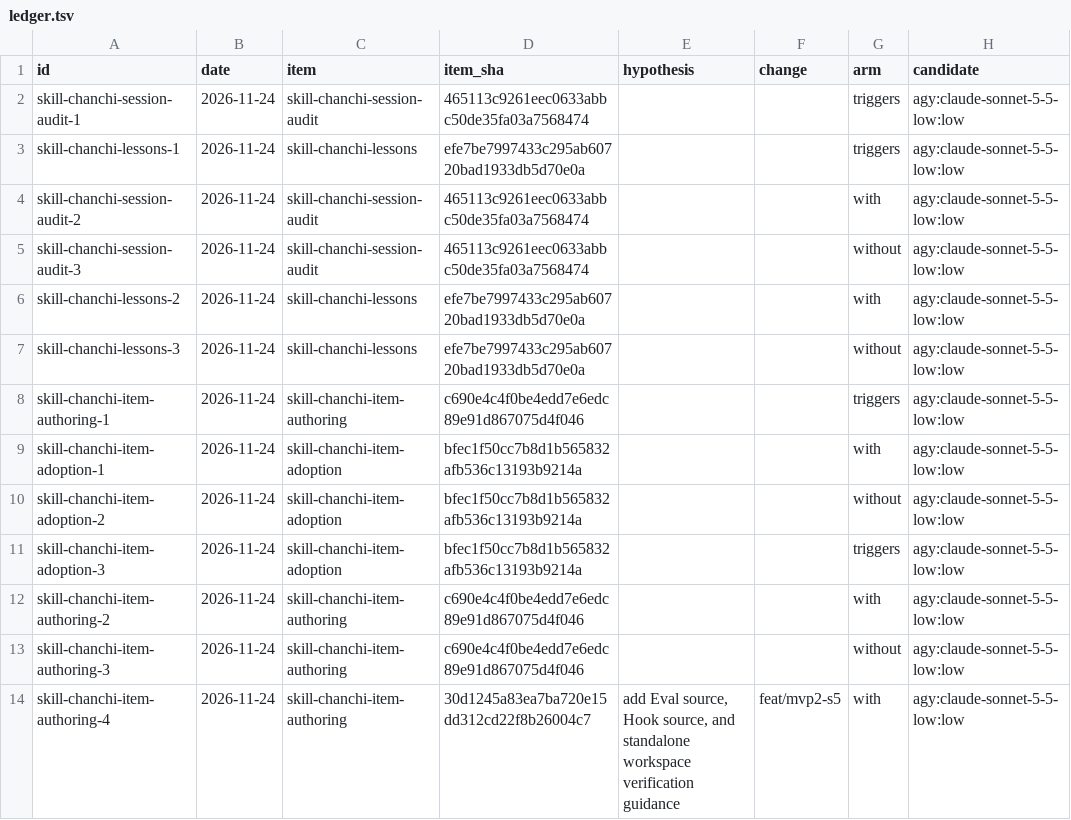
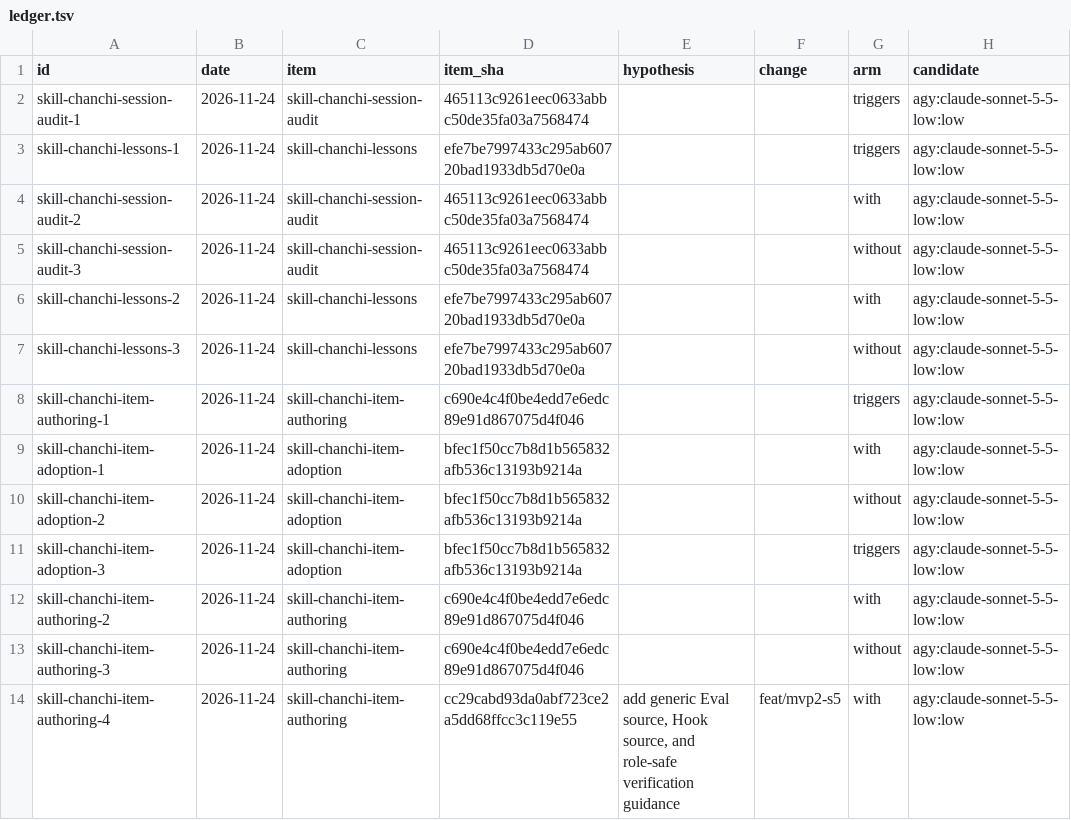
Before and after one commit to irf87/hugging-chanchi-model-auditor, a TSV file: evals/ledger.tsv, drawn as a sheet; only a part is shown; the diff names each change by its address in the sheet, - before the commit and + after, or states it on an @@ line.

Commit message:
fix(skills): apply Audit 18 Round 1 fixes to skill-chanchi-item-authoring and re-measure kept lift

```diff
--- a/evals/ledger.tsv
+++ b/evals/ledger.tsv
-D14 (item_sha): 30d1245a83ea7ba720e15dd312cd22f8b26004c7
+D14 (item_sha): cc29cabd93da0abf723ce2a5dd68ffcc3c119e55
-E14 (hypothesis): add Eval source, Hook source, and standalone workspace verification guidance
+E14 (hypothesis): add generic Eval source, Hook source, and role-safe verification guidance
```
Also changed, not shown: 5 other files.
